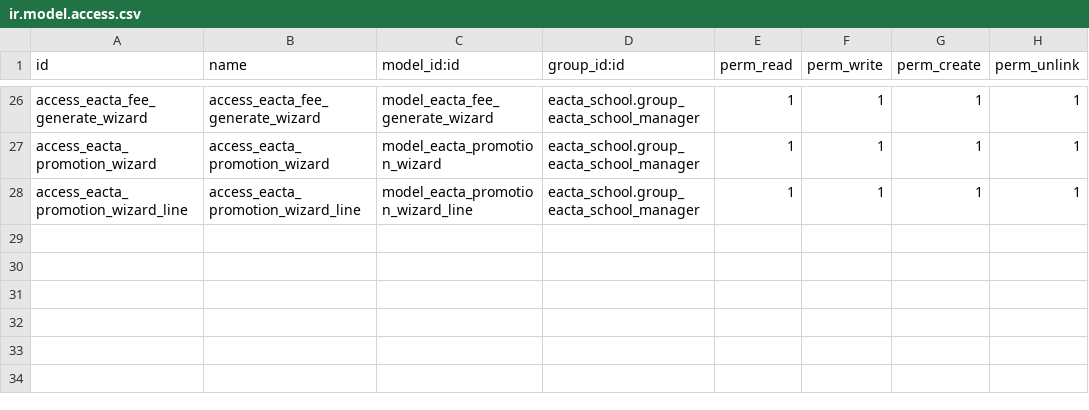
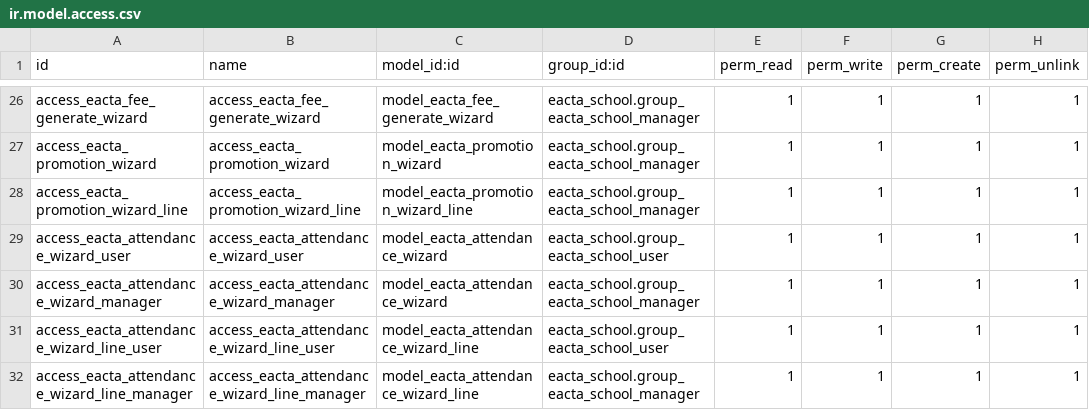
Before and after one commit to yazaminoura/school, a CSV file: eacta_school/security/ir.model.access.csv, drawn as a sheet; only a part is shown, gaps mark what is left out.

Commit message:
feat(school,library,event): enhance business logic, workflows, and usability across all 3 apps
- School:
  * Add instant attendance roll-call wizard (eacta.attendance.wizard) with auto student preloading
  * Add class actions: 'Faire l'appel', 'Facturer les frais', 'Passage de classe', 'Inscrire tous les élèves'
  * Enhance annual promotion wizard (eacta.promotion.wizard) with auto student preloading, pass criteria, and course sync
  * Add fast fee registration shortcut on student form and header action
  * Add direct event registration shortcut from student form

- Bibliothèque:
  * Add Guichet Express wizard (library.desk.wizard) for fast checkout and returns with barcode scanning
  * Automatically bill replacement fee to student fee account when marking book as lost
  * Automatically bill late fine to student account when returning overdue book with unpaid fine
  * Add direct 'Rendre' button on student library loans tab
  * Add desk checkout/return actions directly on book copies (library.book.barcode)

- Événements:
  * Add event check-in/absent buttons directly on event registration lists
  * Add 'Inscrire à un événement' action directly from the student form
  * Integrate school attendance synchronization when an event takes place
  * Fix Owl template rendering issues and date formatting in kanban

```diff
--- a/eacta_school/security/ir.model.access.csv
+++ b/eacta_school/security/ir.model.access.csv
@@ -28 +28,5 @@ access_eacta_promotion_wizard,access_eacta_promotion_wizard,model_eacta_promotio
 access_eacta_promotion_wizard_line,access_eacta_promotion_wizard_line,model_eacta_promotion_wizard_line,eacta_school.group_eacta_school_manager,1,1,1,1
+access_eacta_attendance_wizard_user,access_eacta_attendance_wizard_user,model_eacta_attendance_wizard,eacta_school.group_eacta_school_user,1,1,1,1
+access_eacta_attendance_wizard_manager,access_eacta_attendance_wizard_manager,model_eacta_attendance_wizard,eacta_school.group_eacta_school_manager,1,1,1,1
+access_eacta_attendance_wizard_line_user,access_eacta_attendance_wizard_line_user,model_eacta_attendance_wizard_line,eacta_school.group_eacta_school_user,1,1,1,1
+access_eacta_attendance_wizard_line_manager,access_eacta_attendance_wizard_line_manager,model_eacta_attendance_wizard_line,eacta_school.group_eacta_school_manager,1,1,1,1
```
Also changed, not shown: eacta_bibliothèque/security/ir.model.access.csv, 23 other files.
